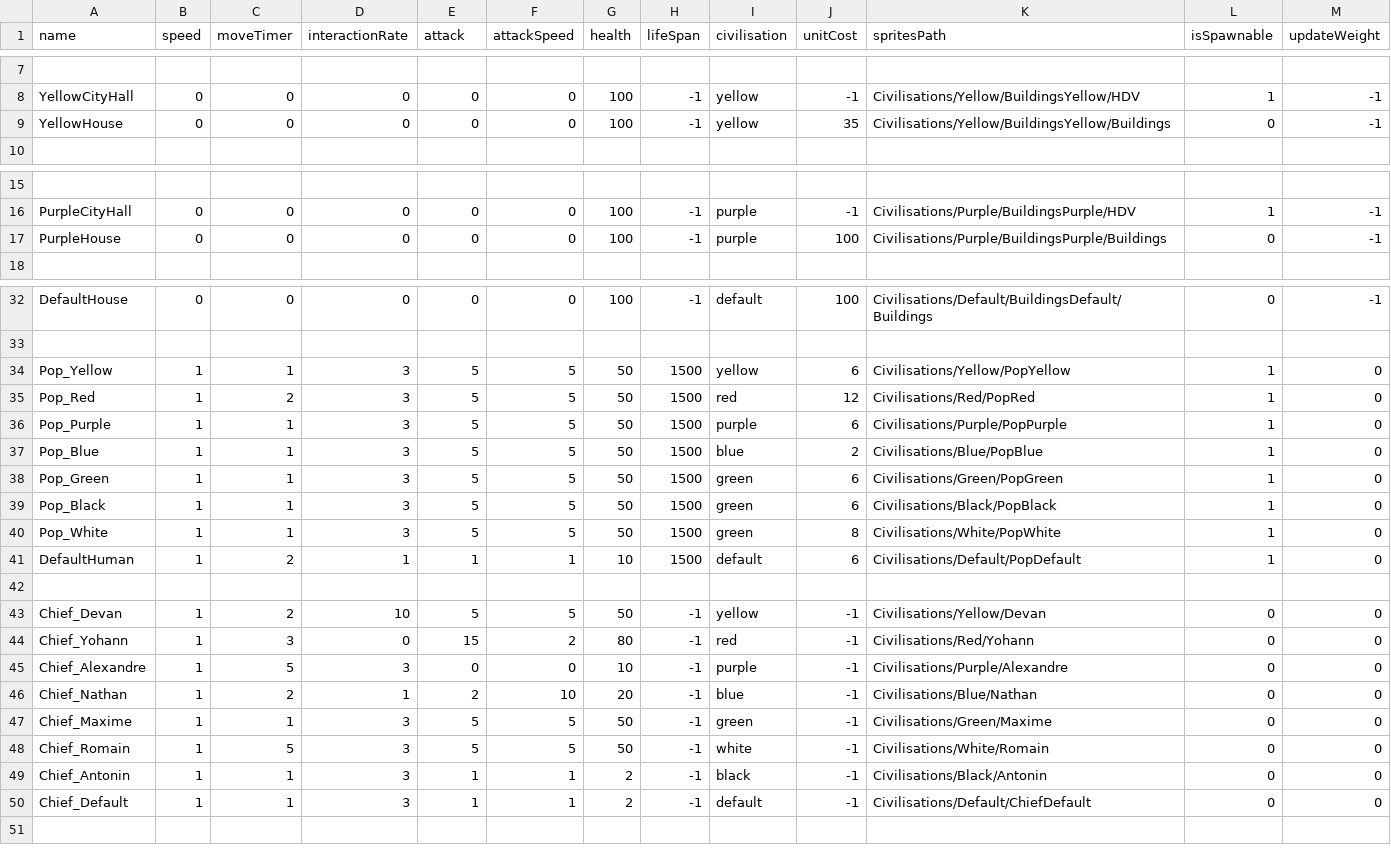
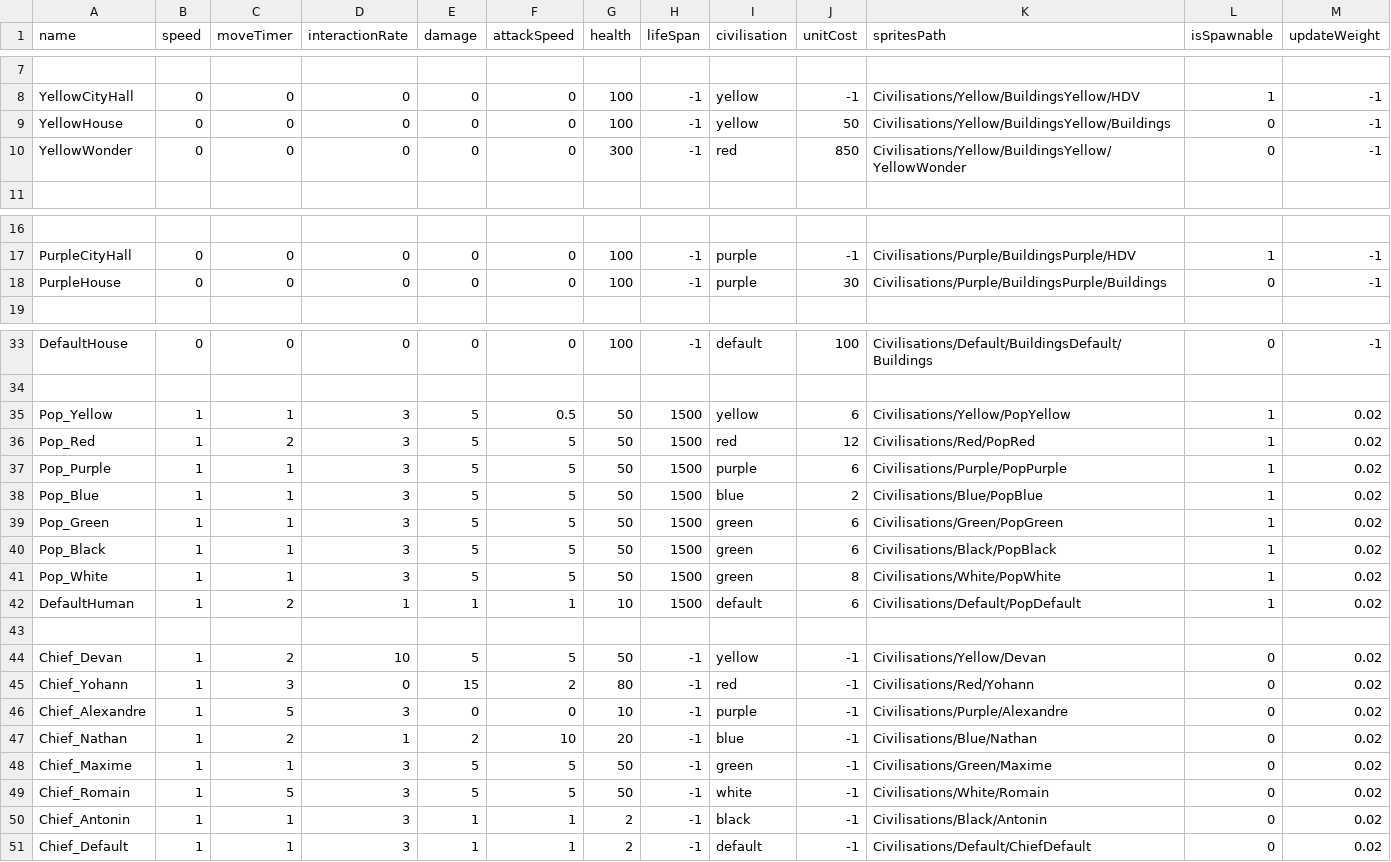
Before and after one commit to Maxime-juncker/HumanSI, a CSV file: Assets/Presets/Presets.csv, drawn as a sheet; only a part is shown, gaps mark what is left out; addresses are those after the commit; the diff names each change by its address in the sheet, - before the commit and + after, or states it on an @@ line.

```diff
--- a/Assets/Presets/Presets.csv
+++ b/Assets/Presets/Presets.csv
-E1: attack
+E1: damage
-J9 (unitCost): 35
+J9 (unitCost): 50
+row 10: YellowWonder | 0 | 0 | 0 | 0 | 0 | 300 | -1 | red | 850 | Civilisations/Yellow/BuildingsYellow/YellowWonder | 0 | -1
-J18 (unitCost): 100
+J18 (unitCost): 30
-F35 (attackSpeed): 5
+F35 (attackSpeed): 0.5
-M35:M42 (updateWeight): 0
+M35:M42 (updateWeight): 0.02
-M44:M51 (updateWeight): 0
+M44:M51 (updateWeight): 0.02
```
Also changed, not shown: Assets/Presets/Civilisation.csv, 3 other files.
